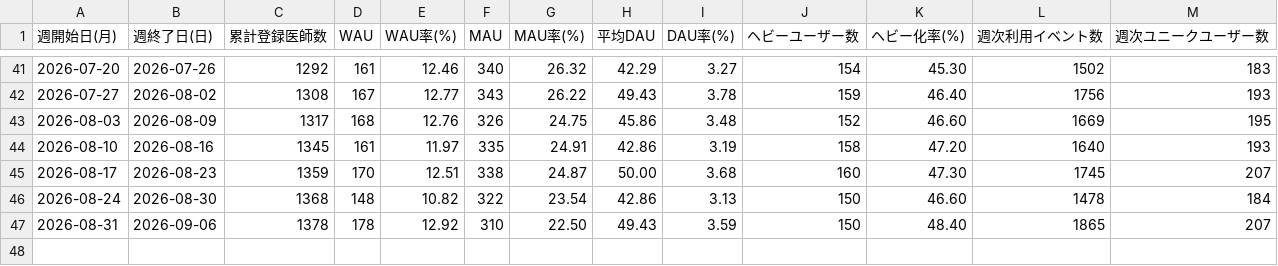
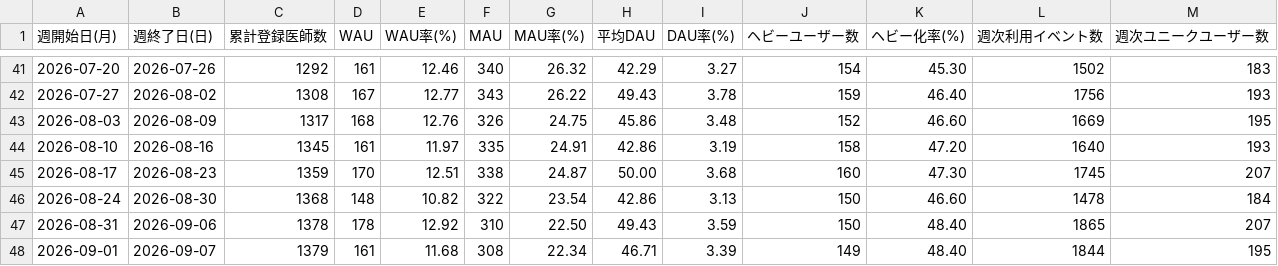
Before and after one commit to okui-dev/cubec-traction-dashboard, a CSV file: traction_weekly_login.csv, drawn as a sheet; only a part is shown, gaps mark what is left out; the diff names each change by its address in the sheet, - before the commit and + after, or states it on an @@ line.

```diff
--- a/traction_weekly_login.csv
+++ b/traction_weekly_login.csv
+row 48: 2026-09-01 | 2026-09-07 | 1379 | 161 | 11.68 | 308 | 22.34 | 46.71 | 3.39 | 149 | 48.40 | 1844 | 195
```
Also changed, not shown: traction_weekly.csv, traction_weekly_allsearch.csv, 6 other files.
